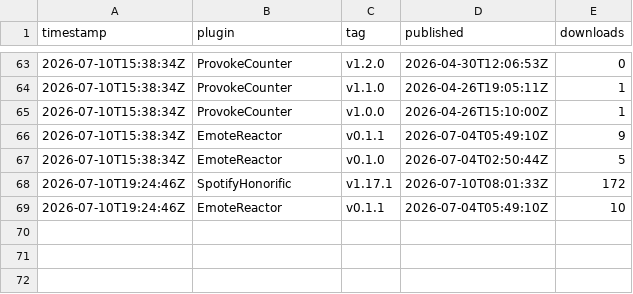
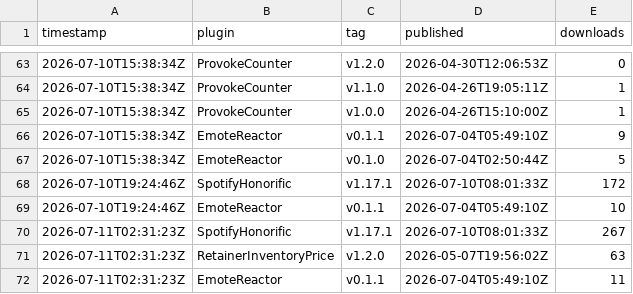
Before and after one commit to Valiice/DalamudPluginRepo, a CSV file: stats/history.csv, drawn as a sheet; only a part is shown, gaps mark what is left out; the diff names each change by its address in the sheet, - before the commit and + after, or states it on an @@ line.

```diff
--- a/stats/history.csv
+++ b/stats/history.csv
+row 70: 2026-07-11T02:31:23Z | SpotifyHonorific | v1.17.1 | 2026-07-10T08:01:33Z | 267
+row 71: 2026-07-11T02:31:23Z | RetainerInventoryPrice | v1.2.0 | 2026-05-07T19:56:02Z | 63
+row 72: 2026-07-11T02:31:23Z | EmoteReactor | v0.1.1 | 2026-07-04T05:49:10Z | 11
```
Also changed, not shown: 2 other files.
